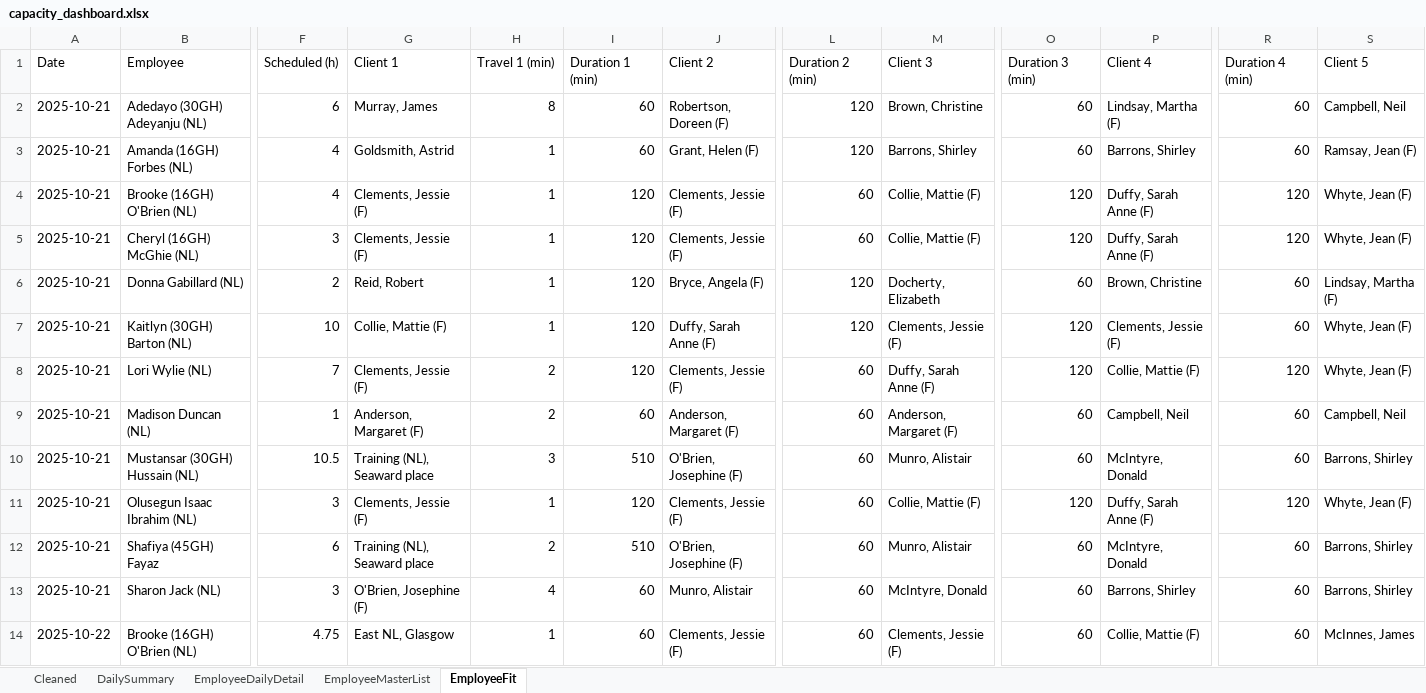
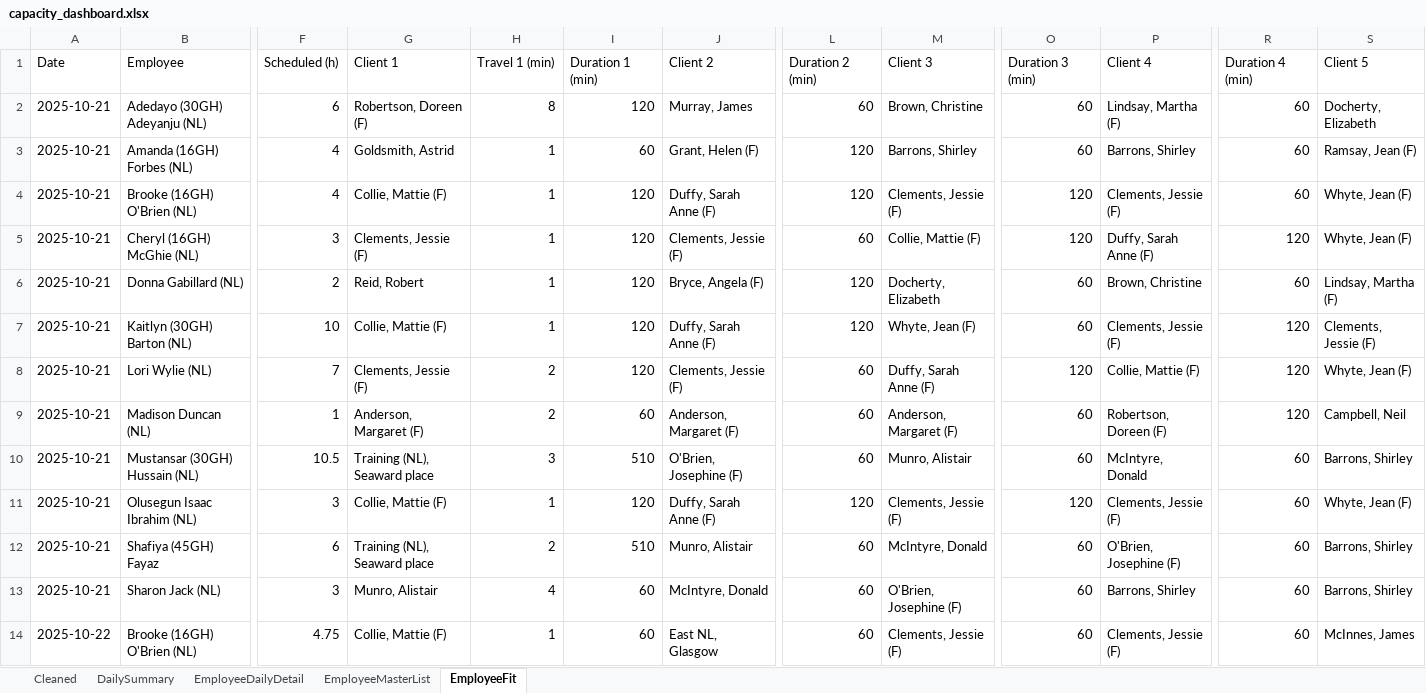
Before and after one commit to Mustansar-tech/CareCapacity, an Excel workbook: capacity_dashboard.xlsx, sheet EmployeeFit, drawn as a sheet; only a part is shown, gaps mark what is left out; values as stored, in another font and other column widths than the file's, no borders; the diff covers the shown part only; the diff names each change by its address in the sheet, - before the commit and + after, or states it on an @@ line.

```diff
--- a/capacity_dashboard.xlsx (sheet EmployeeFit)
+++ b/capacity_dashboard.xlsx (sheet EmployeeFit)
-G2 (Client 1): Murray, James
+G2 (Client 1): Robertson, Doreen (F)
-I2 (Duration 1 (min)): 60
+I2 (Duration 1 (min)): 120
-J2 (Client 2): Robertson, Doreen (F)
+J2 (Client 2): Murray, James
-L2 (Duration 2 (min)): 120
+L2 (Duration 2 (min)): 60
-S2 (Client 5): Campbell, Neil
+S2 (Client 5): Docherty, Elizabeth
-G4 (Client 1): Clements, Jessie (F)
+G4 (Client 1): Collie, Mattie (F)
-J4 (Client 2): Clements, Jessie (F)
+J4 (Client 2): Duffy, Sarah Anne (F)
-L4 (Duration 2 (min)): 60
+L4 (Duration 2 (min)): 120
-M4 (Client 3): Collie, Mattie (F)
+M4 (Client 3): Clements, Jessie (F)
-P4 (Client 4): Duffy, Sarah Anne (F)
+P4 (Client 4): Clements, Jessie (F)
-R4 (Duration 4 (min)): 120
+R4 (Duration 4 (min)): 60
-M7 (Client 3): Clements, Jessie (F)
+M7 (Client 3): Whyte, Jean (F)
-O7 (Duration 3 (min)): 120
+O7 (Duration 3 (min)): 60
-R7 (Duration 4 (min)): 60
+R7 (Duration 4 (min)): 120
-S7 (Client 5): Whyte, Jean (F)
+S7 (Client 5): Clements, Jessie (F)
-P9 (Client 4): Campbell, Neil
+P9 (Client 4): Robertson, Doreen (F)
-R9 (Duration 4 (min)): 60
+R9 (Duration 4 (min)): 120
-G11 (Client 1): Clements, Jessie (F)
+G11 (Client 1): Collie, Mattie (F)
-J11 (Client 2): Clements, Jessie (F)
+J11 (Client 2): Duffy, Sarah Anne (F)
-L11 (Duration 2 (min)): 60
+L11 (Duration 2 (min)): 120
-M11 (Client 3): Collie, Mattie (F)
+M11 (Client 3): Clements, Jessie (F)
-P11 (Client 4): Duffy, Sarah Anne (F)
+P11 (Client 4): Clements, Jessie (F)
-R11 (Duration 4 (min)): 120
+R11 (Duration 4 (min)): 60
-J12 (Client 2): O'Brien, Josephine (F)
+J12 (Client 2): Munro, Alistair
-M12 (Client 3): Munro, Alistair
+M12 (Client 3): McIntyre, Donald
-P12 (Client 4): McIntyre, Donald
+P12 (Client 4): O'Brien, Josephine (F)
-G13 (Client 1): O'Brien, Josephine (F)
+G13 (Client 1): Munro, Alistair
-J13 (Client 2): Munro, Alistair
+J13 (Client 2): McIntyre, Donald
-M13 (Client 3): McIntyre, Donald
+M13 (Client 3): O'Brien, Josephine (F)
-G14 (Client 1): East NL, Glasgow
+G14 (Client 1): Collie, Mattie (F)
-J14 (Client 2): Clements, Jessie (F)
+J14 (Client 2): East NL, Glasgow
-P14 (Client 4): Collie, Mattie (F)
+P14 (Client 4): Clements, Jessie (F)
```
Also changed, not shown: 142 edited cells elsewhere in this sheet.
